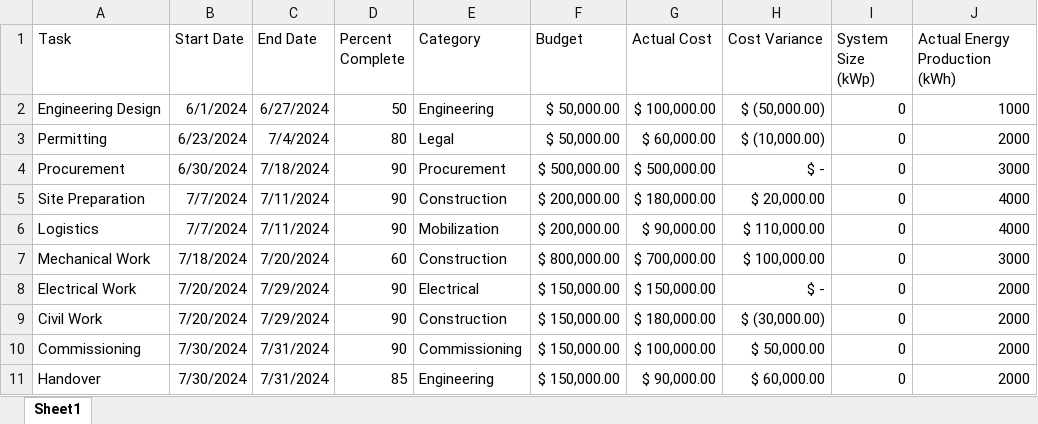
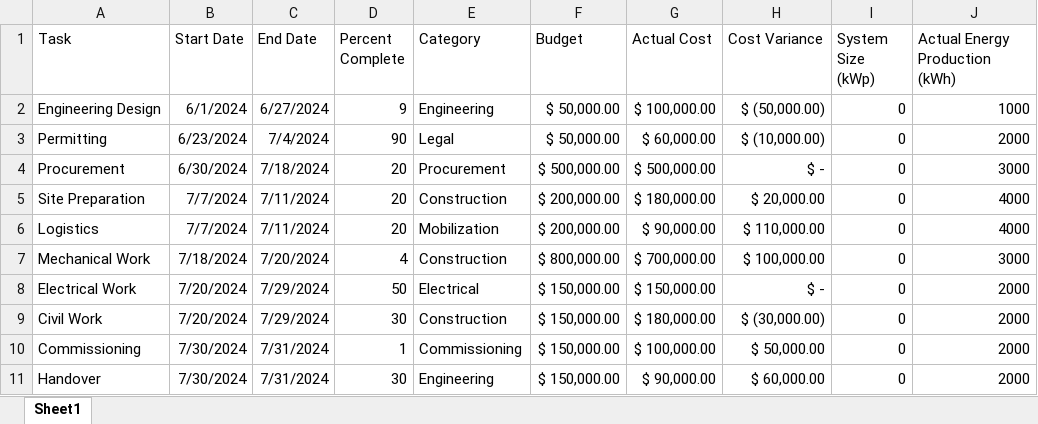
Before and after one commit to 7zayen7/Solar-Dashboard, an Excel workbook: solar_project_data.xlsx, sheet Sheet1, drawn as a sheet; only a part is shown; values as stored, in another font and other column widths than the file's, no borders; the diff names each change by its address in the sheet, - before the commit and + after, or states it on an @@ line.

Commit message:
Update solar_project_data.xlsx

```diff
--- a/solar_project_data.xlsx (sheet Sheet1)
+++ b/solar_project_data.xlsx (sheet Sheet1)
-D2 (Percent Complete): 50
+D2 (Percent Complete): 9
-D3 (Percent Complete): 80
+D3 (Percent Complete): 90
-D4:D6 (Percent Complete): 90
+D4:D6 (Percent Complete): 20
-D7 (Percent Complete): 60
+D7 (Percent Complete): 4
-D8 (Percent Complete): 90
+D8 (Percent Complete): 50
-D9 (Percent Complete): 90
+D9 (Percent Complete): 30
-D10 (Percent Complete): 90
+D10 (Percent Complete): 1
-D11 (Percent Complete): 85
+D11 (Percent Complete): 30
```
